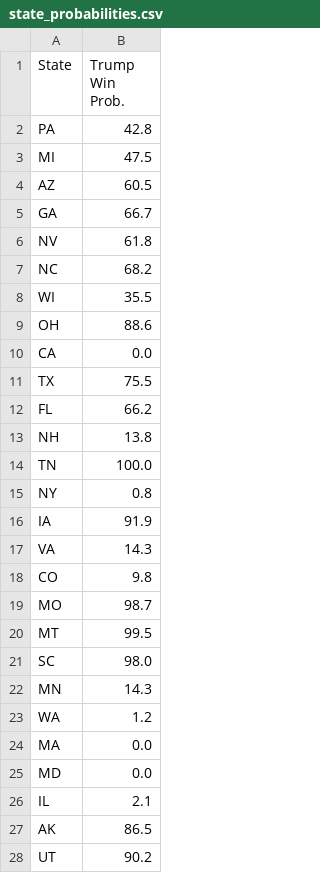
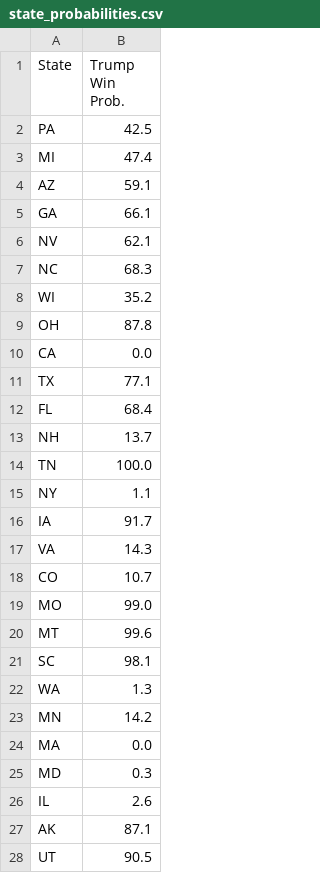
Before and after one commit to acbass49/Election2024, a CSV file: data/state_probabilities.csv, drawn as a sheet; only a part is shown; the diff covers the shown part only.

```diff
--- a/data/state_probabilities.csv
+++ b/data/state_probabilities.csv
@@ -1,28 +1,28 @@
 State,Trump Win Prob.
-PA,42.8
-MI,47.5
-AZ,60.5
-GA,66.7
-NV,61.8
-NC,68.2
-WI,35.5
-OH,88.6
+PA,42.5
+MI,47.4
+AZ,59.1
+GA,66.1
+NV,62.1
+NC,68.3
+WI,35.2
+OH,87.8
 CA,0.0
-TX,75.5
-FL,66.2
-NH,13.8
+TX,77.1
+FL,68.4
+NH,13.7
 TN,100.0
-NY,0.8
-IA,91.9
+NY,1.1
+IA,91.7
 VA,14.3
-CO,9.8
-MO,98.7
-MT,99.5
-SC,98.0
-MN,14.3
-WA,1.2
+CO,10.7
+MO,99.0
+MT,99.6
+SC,98.1
+WA,1.3
+MN,14.2
 MA,0.0
-MD,0.0
-IL,2.1
-AK,86.5
-UT,90.2
+MD,0.3
+IL,2.6
+AK,87.1
+UT,90.5
```
Also changed, not shown: 15 edited cells elsewhere in this file, data/priors.csv, data/simulation_data.csv, 1 other file.
